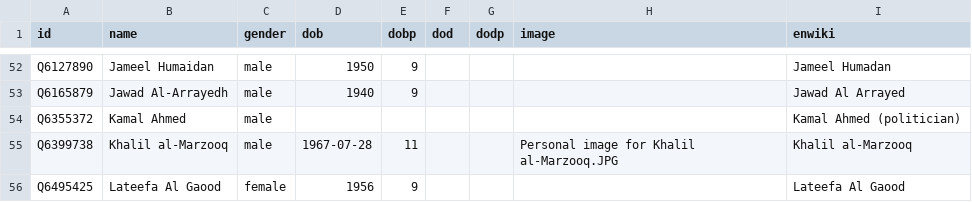
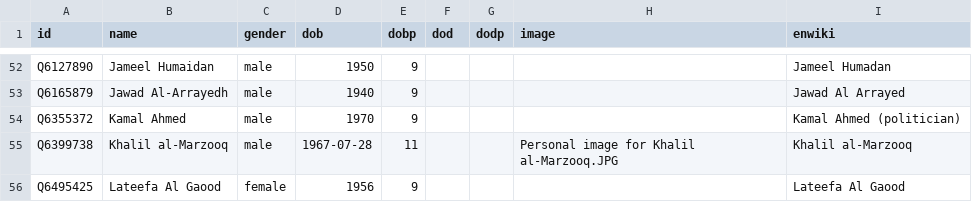
Before and after one commit to every-politician-scrapers/bahrain, a CSV file: html/bio.csv, drawn as a sheet; only a part is shown, gaps mark what is left out.

Commit message:
PCB update

```diff
--- a/html/bio.csv
+++ b/html/bio.csv
@@ -53,3 +53,3 @@ Q6127890,Jameel Humaidan,male,1950,9,,,,Jameel Humadan
 Q6165879,Jawad Al-Arrayedh,male,1940,9,,,,Jawad Al Arrayed
-Q6355372,Kamal Ahmed,male,,,,,,Kamal Ahmed (politician)
+Q6355372,Kamal Ahmed,male,1970,9,,,,Kamal Ahmed (politician)
 Q6399738,Khalil al-Marzooq,male,1967-07-28,11,,,Personal image for Khalil al-Marzooq.JPG,Khalil al-Marzooq
```
